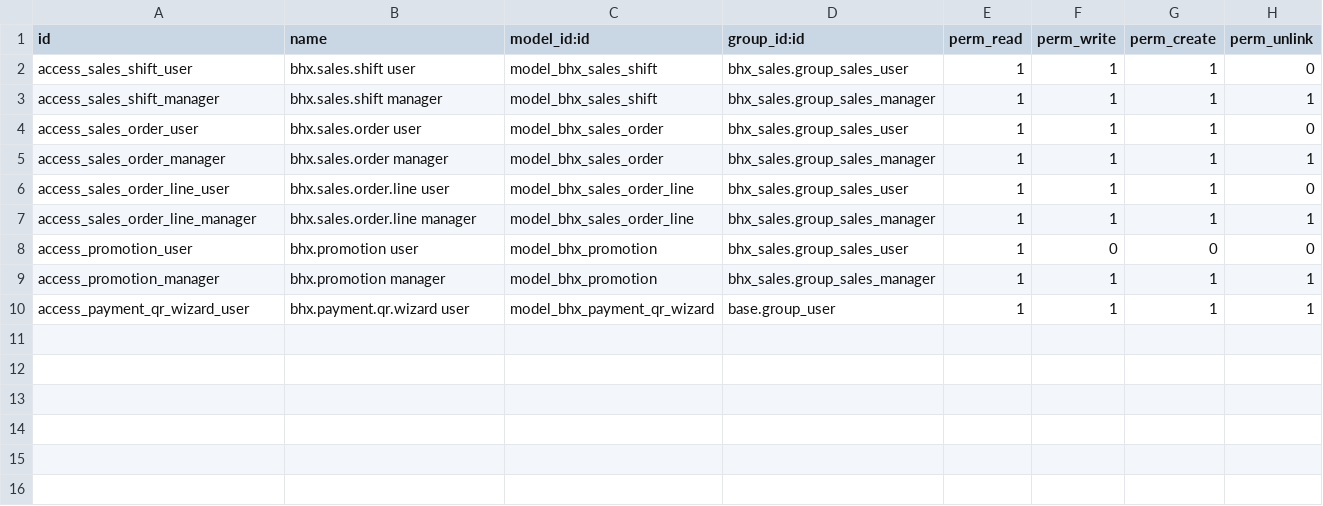
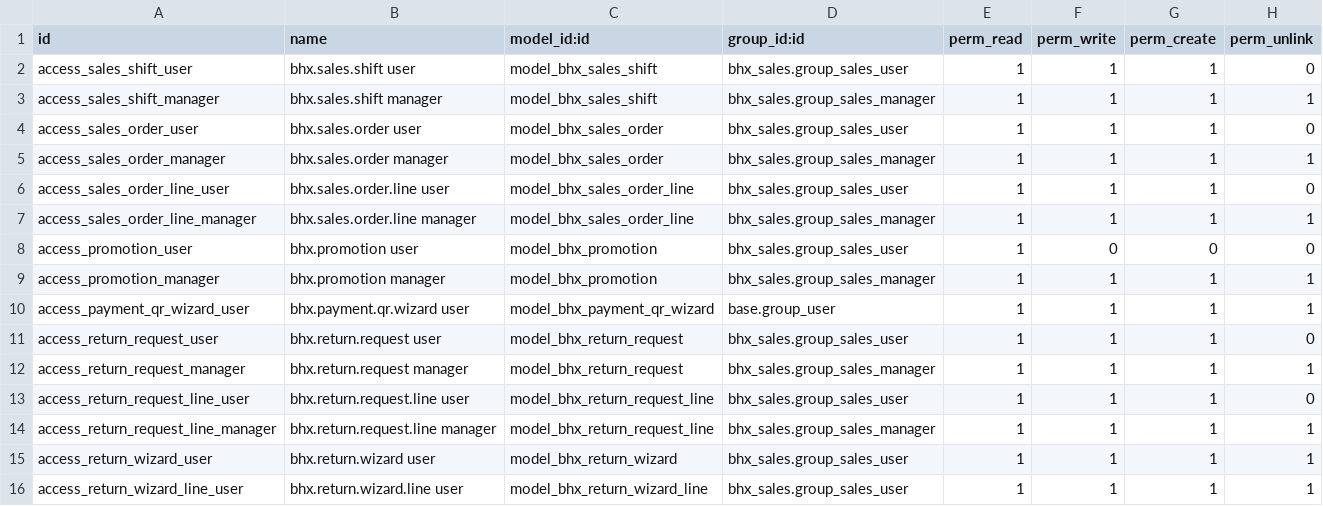
Before and after one commit to hunggthinhh/HTTTQL, a CSV file: addons/bhx_sales/security/ir.model.access.csv, drawn as a sheet; the diff names each change by its address in the sheet, - before the commit and + after, or states it on an @@ line.

```diff
--- a/addons/bhx_sales/security/ir.model.access.csv
+++ b/addons/bhx_sales/security/ir.model.access.csv
+row 11: access_return_request_user | bhx.return.request user | model_bhx_return_request | bhx_sales.group_sales_user | 1 | 1 | 1 | 0
+row 12: access_return_request_manager | bhx.return.request manager | model_bhx_return_request | bhx_sales.group_sales_manager | 1 | 1 | 1 | 1
+row 13: access_return_request_line_user | bhx.return.request.line user | model_bhx_return_request_line | bhx_sales.group_sales_user | 1 | 1 | 1 | 0
+row 14: access_return_request_line_manager | bhx.return.request.line manager | model_bhx_return_request_line | bhx_sales.group_sales_manager | 1 | 1 | 1 | 1
+row 15: access_return_wizard_user | bhx.return.wizard user | model_bhx_return_wizard | bhx_sales.group_sales_user | 1 | 1 | 1 | 1
+row 16: access_return_wizard_line_user | bhx.return.wizard.line user | model_bhx_return_wizard_line | bhx_sales.group_sales_user | 1 | 1 | 1 | 1
```
Also changed, not shown: 10 other files.
